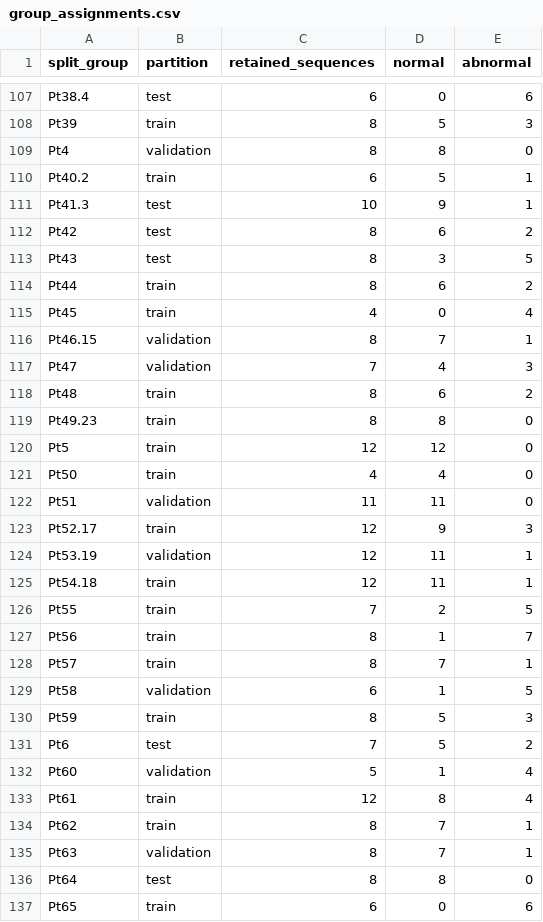
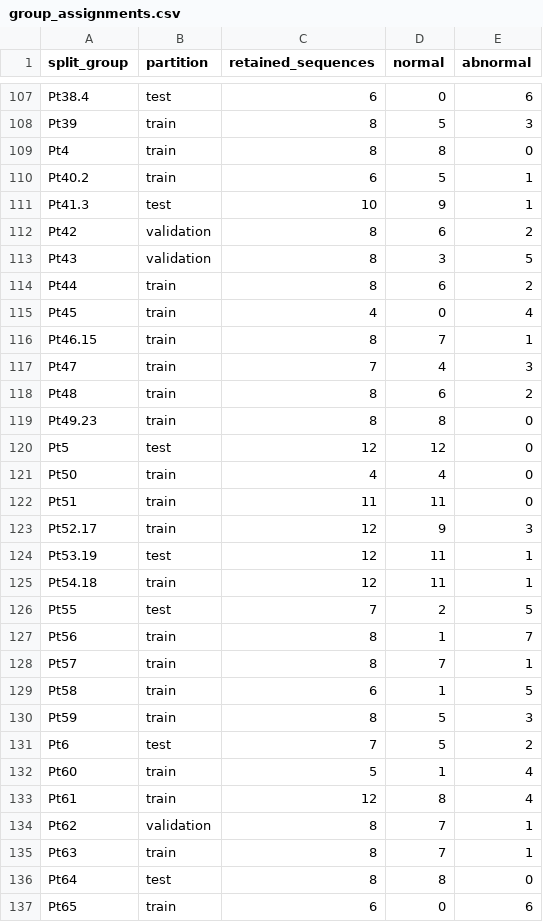
Before and after one commit to CharalamposGiannakis/adaptive-medical-edge-ai, a CSV file: data/openpocus/t006/group_assignments.csv, drawn as a sheet; only a part is shown, gaps mark what is left out; the diff covers the shown part only.

```diff
--- a/data/openpocus/t006/group_assignments.csv
+++ b/data/openpocus/t006/group_assignments.csv
@@ -108,29 +108,29 @@ Pt38.4,test,6,0,6
 Pt39,train,8,5,3
-Pt4,validation,8,8,0
+Pt4,train,8,8,0
 Pt40.2,train,6,5,1
 Pt41.3,test,10,9,1
-Pt42,test,8,6,2
-Pt43,test,8,3,5
+Pt42,validation,8,6,2
+Pt43,validation,8,3,5
 Pt44,train,8,6,2
 Pt45,train,4,0,4
-Pt46.15,validation,8,7,1
-Pt47,validation,7,4,3
+Pt46.15,train,8,7,1
+Pt47,train,7,4,3
 Pt48,train,8,6,2
 Pt49.23,train,8,8,0
-Pt5,train,12,12,0
+Pt5,test,12,12,0
 Pt50,train,4,4,0
-Pt51,validation,11,11,0
+Pt51,train,11,11,0
 Pt52.17,train,12,9,3
-Pt53.19,validation,12,11,1
+Pt53.19,test,12,11,1
 Pt54.18,train,12,11,1
-Pt55,train,7,2,5
+Pt55,test,7,2,5
 Pt56,train,8,1,7
 Pt57,train,8,7,1
-Pt58,validation,6,1,5
+Pt58,train,6,1,5
 Pt59,train,8,5,3
 Pt6,test,7,5,2
-Pt60,validation,5,1,4
+Pt60,train,5,1,4
 Pt61,train,12,8,4
-Pt62,train,8,7,1
-Pt63,validation,8,7,1
+Pt62,validation,8,7,1
+Pt63,train,8,7,1
 Pt64,test,8,8,0
```
Also changed, not shown: 72 edited cells elsewhere in this file, data/openpocus/t006/exclusions.csv, data/openpocus/t006/test.csv, 9 other files.
